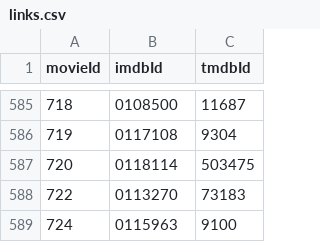
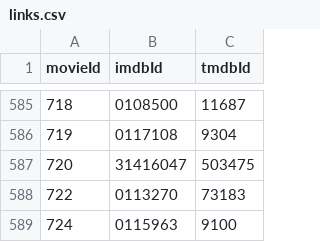
Before and after one commit to Windz-GameDev/Recommendation-Systems-Research, a CSV file: Datasets/Movie_Lens_Datasets/ml-latest-small/links.csv, drawn as a sheet; only a part is shown, gaps mark what is left out.

```diff
--- a/Datasets/Movie_Lens_Datasets/ml-latest-small/links.csv
+++ b/Datasets/Movie_Lens_Datasets/ml-latest-small/links.csv
@@ -586,3 +586,3 @@ movieId,imdbId,tmdbId
 719,0117108,9304
-720,0118114,503475
+720,31416047,503475
 722,0113270,73183
```
Also changed, not shown: 3 other files.
